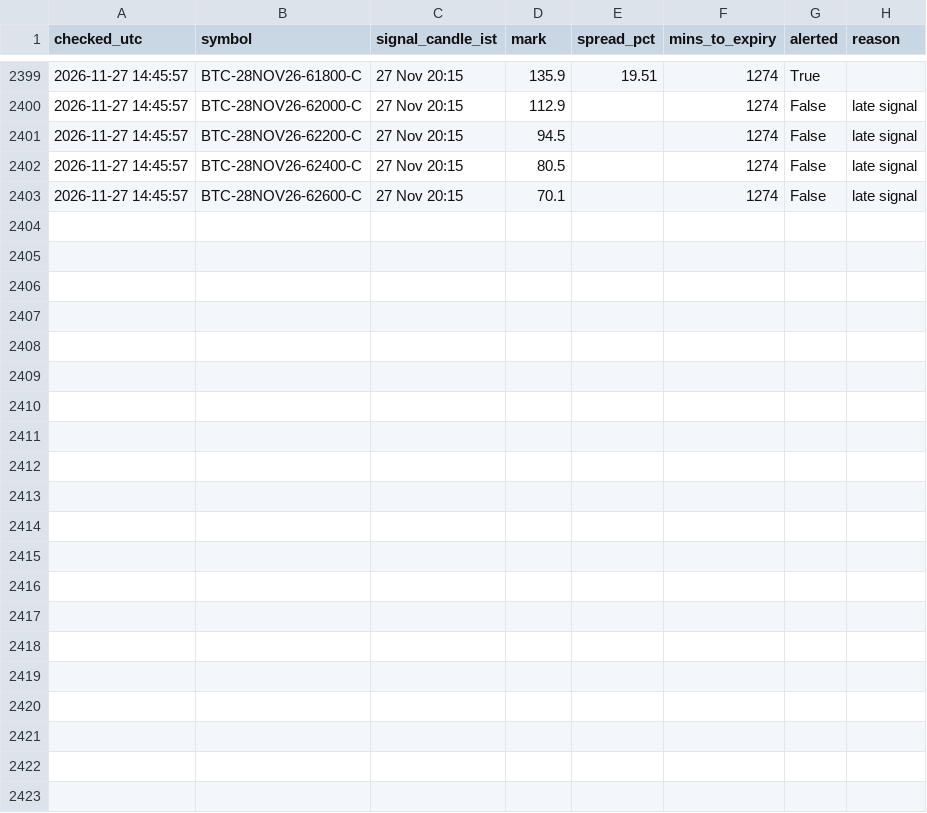
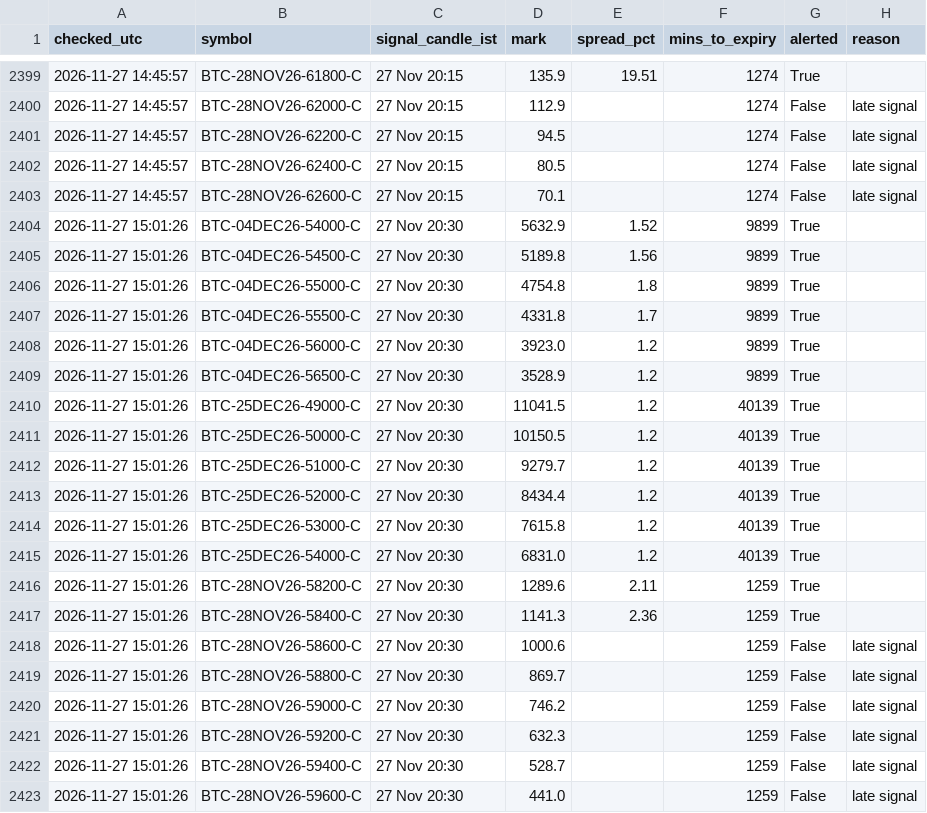
Before and after one commit to ankitkadam0100-a11y/cosmic-scanner, a CSV file: state/signals_log.csv, drawn as a sheet; only a part is shown, gaps mark what is left out.

Commit message:
scanner state

```diff
--- a/state/signals_log.csv
+++ b/state/signals_log.csv
@@ -2403 +2403,21 @@ checked_utc,symbol,signal_candle_ist,mark,spread_pct,mins_to_expiry,alerted,reas
 2026-11-27 14:45:57,BTC-28NOV26-62600-C,27 Nov 20:15,70.1,,1274,False,late signal
+2026-11-27 15:01:26,BTC-04DEC26-54000-C,27 Nov 20:30,5632.9,1.52,9899,True,
+2026-11-27 15:01:26,BTC-04DEC26-54500-C,27 Nov 20:30,5189.8,1.56,9899,True,
+2026-11-27 15:01:26,BTC-04DEC26-55000-C,27 Nov 20:30,4754.8,1.8,9899,True,
+2026-11-27 15:01:26,BTC-04DEC26-55500-C,27 Nov 20:30,4331.8,1.7,9899,True,
+2026-11-27 15:01:26,BTC-04DEC26-56000-C,27 Nov 20:30,3923.0,1.2,9899,True,
+2026-11-27 15:01:26,BTC-04DEC26-56500-C,27 Nov 20:30,3528.9,1.2,9899,True,
+2026-11-27 15:01:26,BTC-25DEC26-49000-C,27 Nov 20:30,11041.5,1.2,40139,True,
+2026-11-27 15:01:26,BTC-25DEC26-50000-C,27 Nov 20:30,10150.5,1.2,40139,True,
+2026-11-27 15:01:26,BTC-25DEC26-51000-C,27 Nov 20:30,9279.7,1.2,40139,True,
+2026-11-27 15:01:26,BTC-25DEC26-52000-C,27 Nov 20:30,8434.4,1.2,40139,True,
+2026-11-27 15:01:26,BTC-25DEC26-53000-C,27 Nov 20:30,7615.8,1.2,40139,True,
+2026-11-27 15:01:26,BTC-25DEC26-54000-C,27 Nov 20:30,6831.0,1.2,40139,True,
+2026-11-27 15:01:26,BTC-28NOV26-58200-C,27 Nov 20:30,1289.6,2.11,1259,True,
+2026-11-27 15:01:26,BTC-28NOV26-58400-C,27 Nov 20:30,1141.3,2.36,1259,True,
+2026-11-27 15:01:26,BTC-28NOV26-58600-C,27 Nov 20:30,1000.6,,1259,False,late signal
+2026-11-27 15:01:26,BTC-28NOV26-58800-C,27 Nov 20:30,869.7,,1259,False,late signal
+2026-11-27 15:01:26,BTC-28NOV26-59000-C,27 Nov 20:30,746.2,,1259,False,late signal
+2026-11-27 15:01:26,BTC-28NOV26-59200-C,27 Nov 20:30,632.3,,1259,False,late signal
+2026-11-27 15:01:26,BTC-28NOV26-59400-C,27 Nov 20:30,528.7,,1259,False,late signal
+2026-11-27 15:01:26,BTC-28NOV26-59600-C,27 Nov 20:30,441.0,,1259,False,late signal
```
Also changed, not shown: 1 other file.
